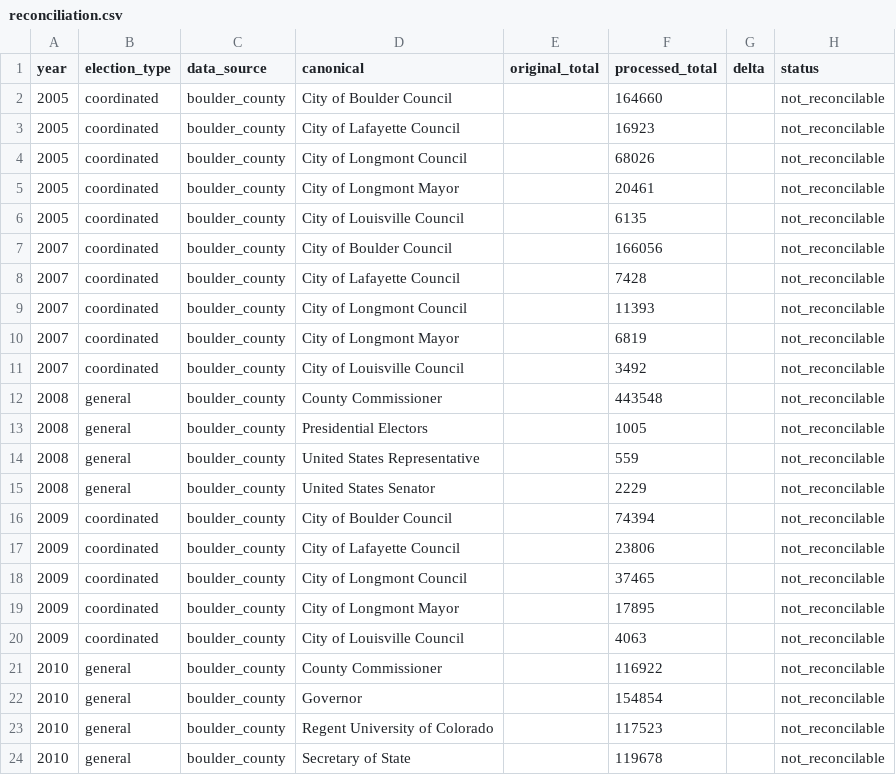
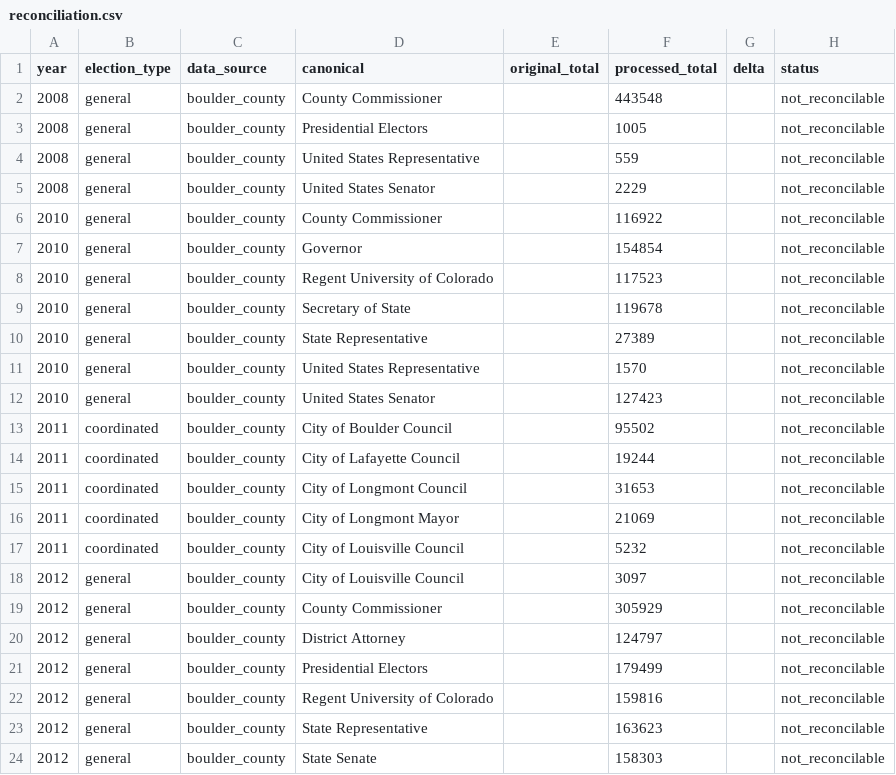
Before and after one commit to BoulderPublicData/Election-Results, a CSV file: data/audit/reconciliation.csv, drawn as a sheet; only a part is shown; the shorter side is filled out with more unchanged rows; the diff names each change by its address in the sheet, - before the commit and + after, or states it on an @@ line.

```diff
--- a/data/audit/reconciliation.csv
+++ b/data/audit/reconciliation.csv
-row 2: 2005 | coordinated | boulder_county | City of Boulder Council |  | 164660 |  | not_reconcilable
-row 3: 2005 | coordinated | boulder_county | City of Lafayette Council |  | 16923 |  | not_reconcilable
-row 4: 2005 | coordinated | boulder_county | City of Longmont Council |  | 68026 |  | not_reconcilable
-row 5: 2005 | coordinated | boulder_county | City of Longmont Mayor |  | 20461 |  | not_reconcilable
-row 6: 2005 | coordinated | boulder_county | City of Louisville Council |  | 6135 |  | not_reconcilable
-row 7: 2007 | coordinated | boulder_county | City of Boulder Council |  | 166056 |  | not_reconcilable
-row 8: 2007 | coordinated | boulder_county | City of Lafayette Council |  | 7428 |  | not_reconcilable
-row 9: 2007 | coordinated | boulder_county | City of Longmont Council |  | 11393 |  | not_reconcilable
-row 10: 2007 | coordinated | boulder_county | City of Longmont Mayor |  | 6819 |  | not_reconcilable
-row 11: 2007 | coordinated | boulder_county | City of Louisville Council |  | 3492 |  | not_reconcilable
-row 16: 2009 | coordinated | boulder_county | City of Boulder Council |  | 74394 |  | not_reconcilable
-row 17: 2009 | coordinated | boulder_county | City of Lafayette Council |  | 23806 |  | not_reconcilable
-row 18: 2009 | coordinated | boulder_county | City of Longmont Council |  | 37465 |  | not_reconcilable
-row 19: 2009 | coordinated | boulder_county | City of Longmont Mayor |  | 17895 |  | not_reconcilable
-row 20: 2009 | coordinated | boulder_county | City of Louisville Council |  | 4063 |  | not_reconcilable
```
Also changed, not shown: 40 other files.
